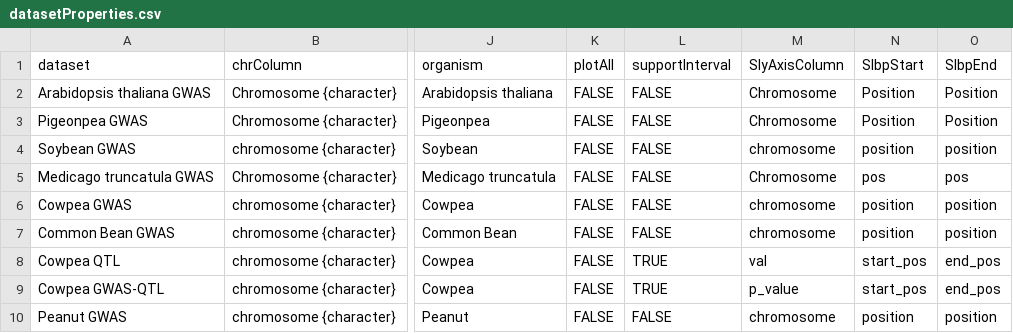
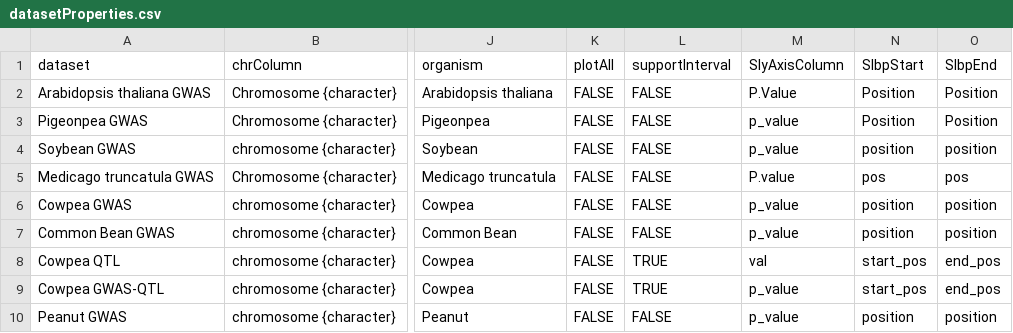
Before and after one commit to legumeinfo/ZBrowse, a CSV file: www/config/datasetProperties.csv, drawn as a sheet; only a part is shown, gaps mark what is left out; the diff names each change by its address in the sheet, - before the commit and + after, or states it on an @@ line.

Commit message:
Set SIyAxisColumn name to the yAxisColumn name if unused

```diff
--- a/www/config/datasetProperties.csv
+++ b/www/config/datasetProperties.csv
-M2 (SIyAxisColumn): Chromosome
+M2 (SIyAxisColumn): P.Value
-M3 (SIyAxisColumn): Chromosome
+M3 (SIyAxisColumn): p_value
-M4 (SIyAxisColumn): chromosome
+M4 (SIyAxisColumn): p_value
-M5 (SIyAxisColumn): Chromosome
+M5 (SIyAxisColumn): P.value
-M6:M7 (SIyAxisColumn): chromosome
+M6:M7 (SIyAxisColumn): p_value
-M10 (SIyAxisColumn): chromosome
+M10 (SIyAxisColumn): p_value
```
